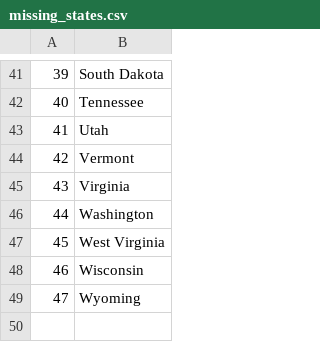
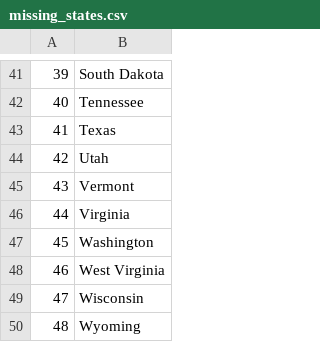
Before and after one commit to IvanKuteynikov/python_playground, a CSV file: 100_days/025/missing_states.csv, drawn as a sheet; only a part is shown, gaps mark what is left out; addresses are those after the commit; the diff names each change by its address in the sheet, - before the commit and + after, or states it on an @@ line.

```diff
--- a/100_days/025/missing_states.csv
+++ b/100_days/025/missing_states.csv
+row 43: 41 | Texas
@@ column A renumbered from row 44 down @@
```
Also changed, not shown: 3 other files.
